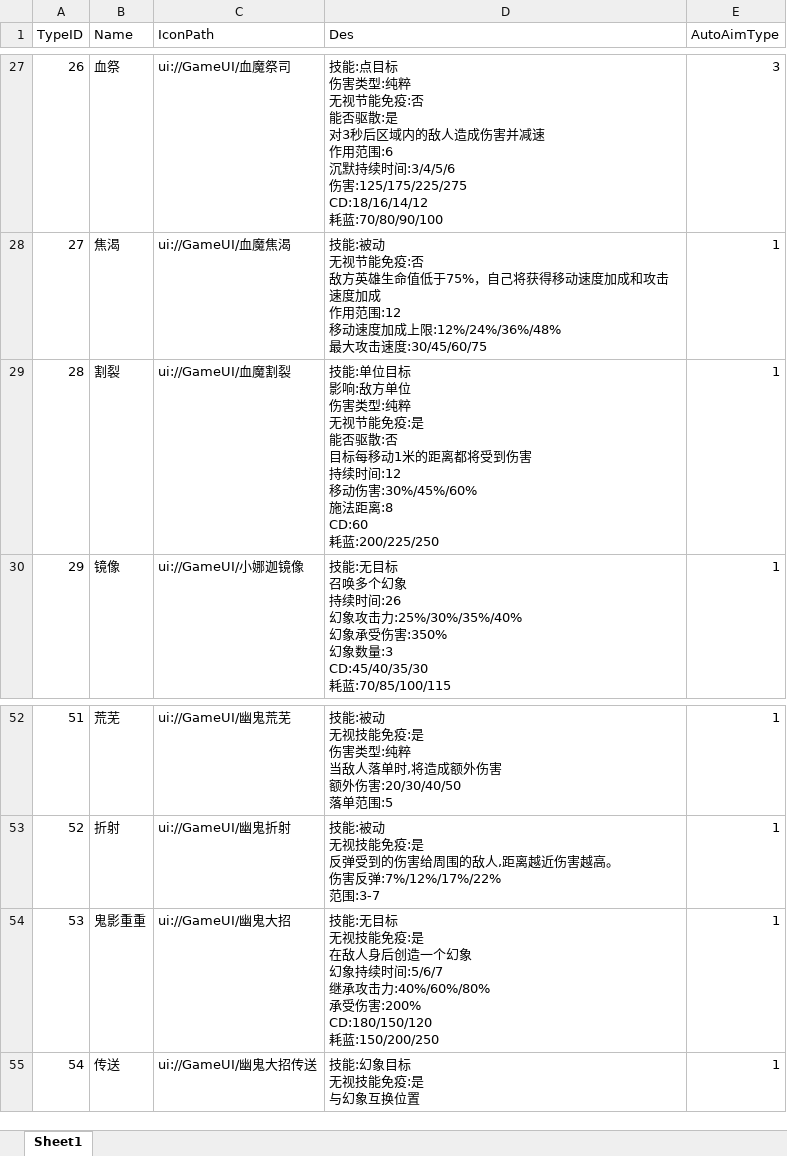
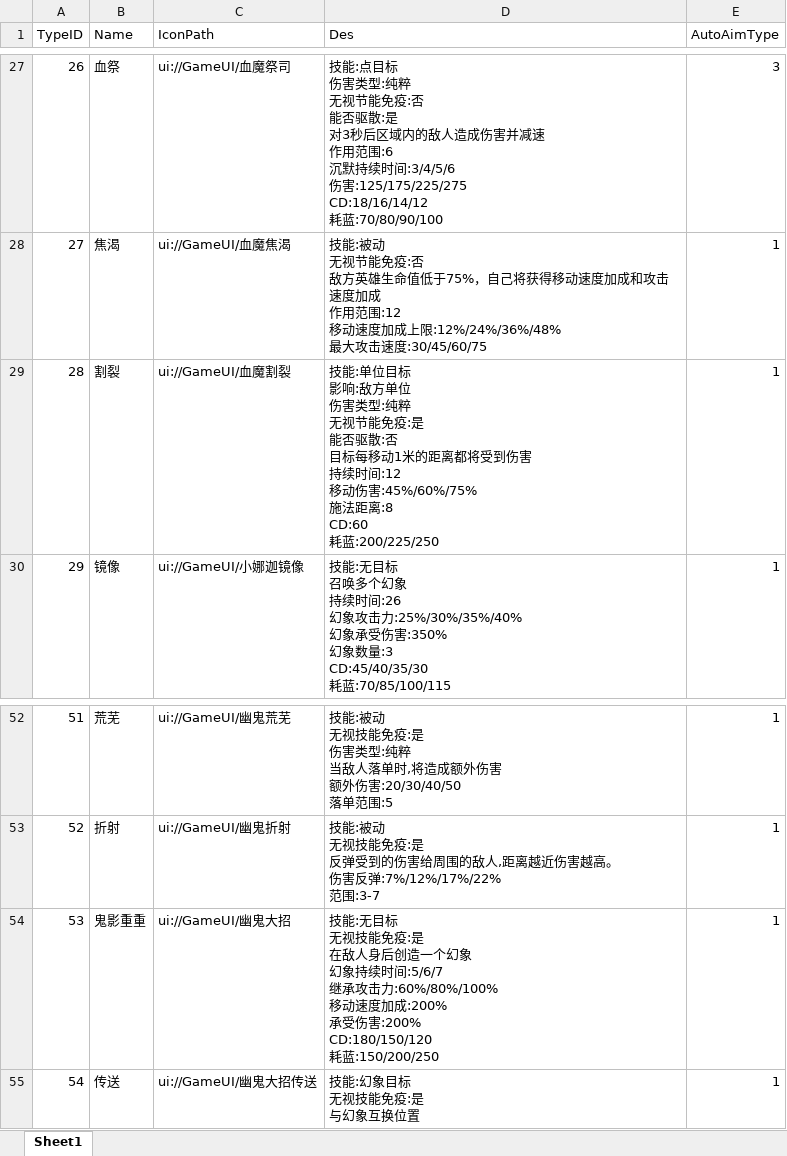
Before and after one commit to chenyang6534/dotanet_client, an Excel workbook: Excel/client_skill.xlsx, sheet Sheet1, drawn as a sheet; only a part is shown, gaps mark what is left out; values as stored, in another font and other column widths than the file's, no borders; ↵ is a line break in a cell; the diff names each change by its address in the sheet, - before the commit and + after, or states it on an @@ line.

Commit message:
12

```diff
--- a/Excel/client_skill.xlsx (sheet Sheet1)
+++ b/Excel/client_skill.xlsx (sheet Sheet1)
-D29 (Des): …移动伤害:30%/45%/60% ↵ 施法距离…
+D29 (Des): …移动伤害:45%/60%/75% ↵ 施法距离…
-D54 (Des): …承攻击力:40%/60%/80% ↵ 承受伤害…
+D54 (Des): …承攻击力:60%/80%/100% ↵ 移动速度加成:200% ↵ 承受伤害…
```
